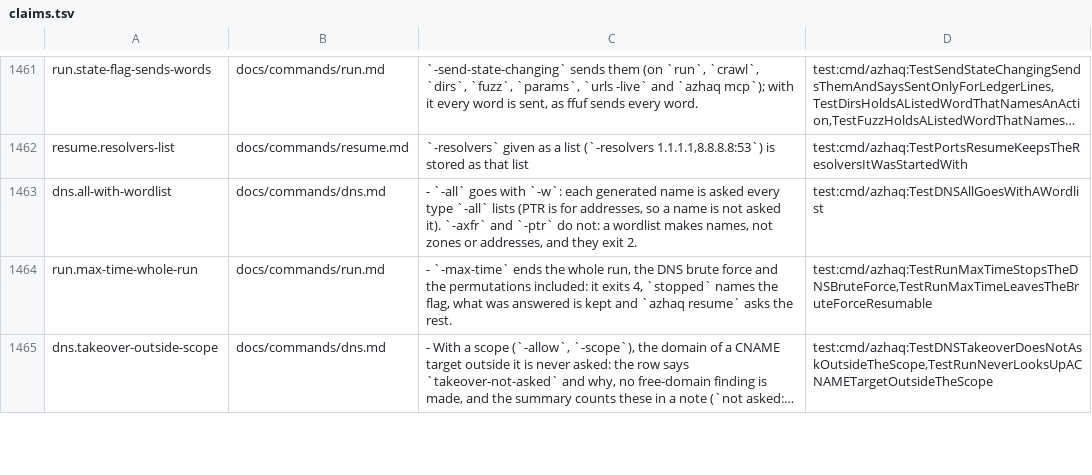
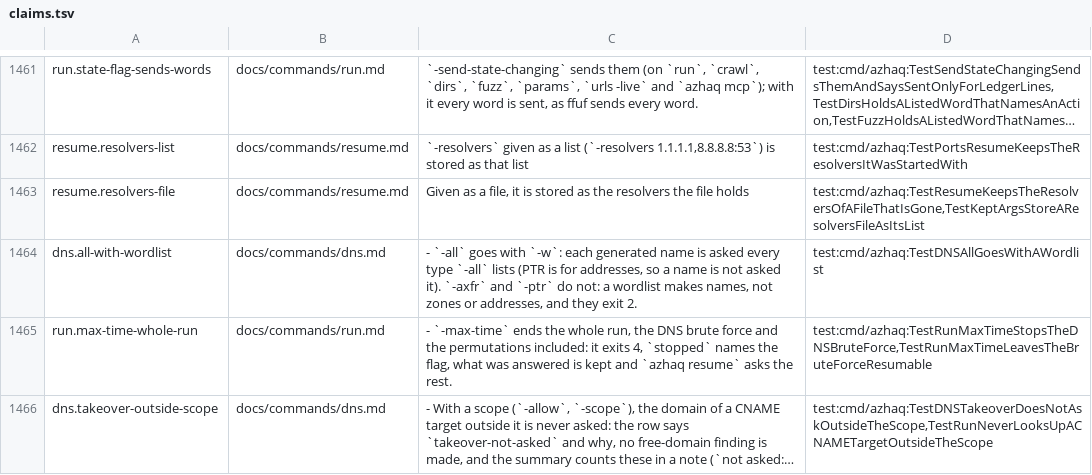
Before and after one commit to lilsadfoqs/azhaq, a TSV file: docs/claims.tsv, drawn as a sheet; only a part is shown, gaps mark what is left out; long unchanged cells end in …; the diff names each change by its address in the sheet, - before the commit and + after, or states it on an @@ line.

Commit message:
fix(resume): store a -resolvers file as the resolvers it holds
keptArgs kept a resolvers file by its path, so a resume broke or asked
other resolvers once the file was moved, edited or deleted. It now stores
the file's resolvers as a list, as an inline list already was.

Fixes #279

```diff
--- a/docs/claims.tsv
+++ b/docs/claims.tsv
+row 1463: resume.resolvers-file | docs/commands/resume.md | Given as a file, it is stored as the resolvers the file holds | test:cmd/azhaq:TestResumeKeepsTheResolversOfAFileThatIsGone,TestKeptArgsStoreAResolversFileAsItsList
```
Also changed, not shown: 3 other files.
